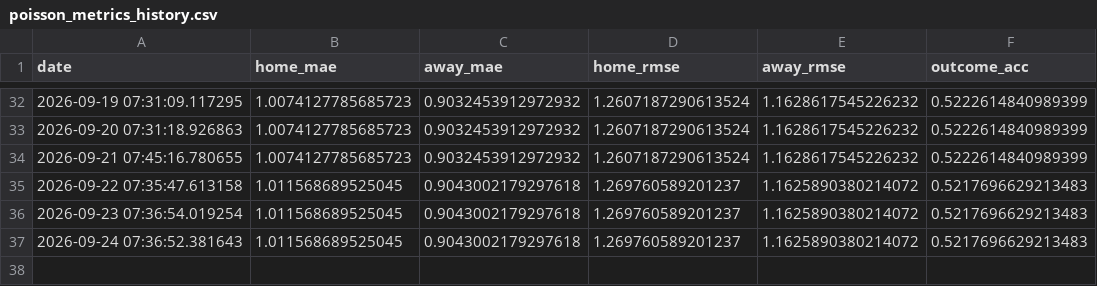
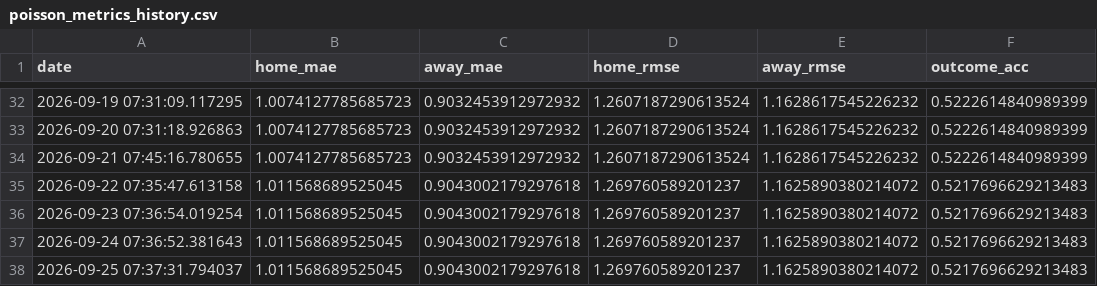
Before and after one commit to gmalbert/turkey-soccer, a CSV file: data_files/poisson_metrics_history.csv, drawn as a sheet; only a part is shown, gaps mark what is left out.

```diff
--- a/data_files/poisson_metrics_history.csv
+++ b/data_files/poisson_metrics_history.csv
@@ -37 +37,2 @@ date,home_mae,away_mae,home_rmse,away_rmse,outcome_acc
 2026-09-24 07:36:52.381643,1.011568689525045,0.9043002179297618,1.269760589201237,1.1625890380214072,0.5217696629213483
+2026-09-25 07:37:31.794037,1.011568689525045,0.9043002179297618,1.269760589201237,1.1625890380214072,0.5217696629213483
```
Also changed, not shown: data_files/upcoming_predictions.csv, 9 other files.
